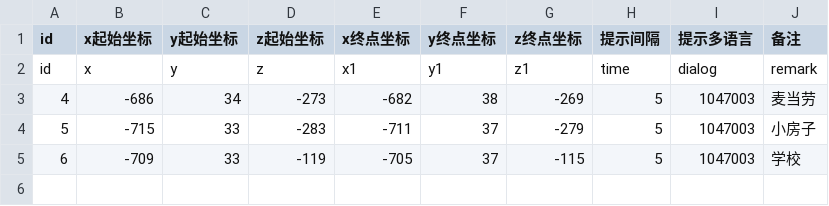
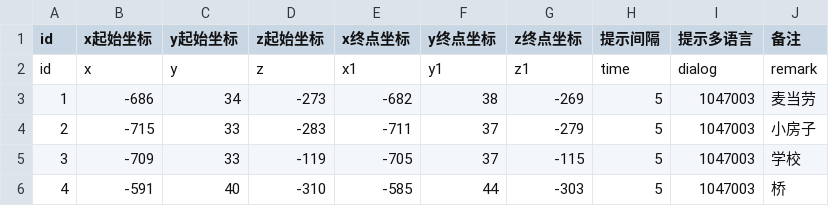
Before and after one commit to heliaoyuan10086/Game, a CSV file: BlockCity/doorTip.csv, drawn as a sheet.

```diff
--- a/BlockCity/doorTip.csv
+++ b/BlockCity/doorTip.csv
@@ -2,4 +2,5 @@ id	x起始坐标	y起始坐标	z起始坐标	x终点坐标	y终点坐标	z终点
 id	x	y	z	x1	y1	z1	time	dialog	remark
-4	-686	34	-273	-682	38	-269	5	1047003	麦当劳
-5	-715	33	-283	-711	37	-279	5	1047003	小房子
-6	-709	33	-119	-705	37	-115	5	1047003	学校
+1	-686	34	-273	-682	38	-269	5	1047003	麦当劳
+2	-715	33	-283	-711	37	-279	5	1047003	小房子
+3	-709	33	-119	-705	37	-115	5	1047003	学校
+4	-591	40	-310	-585	44	-303	5	1047003	桥
```
Also changed, not shown: 20 other files.
